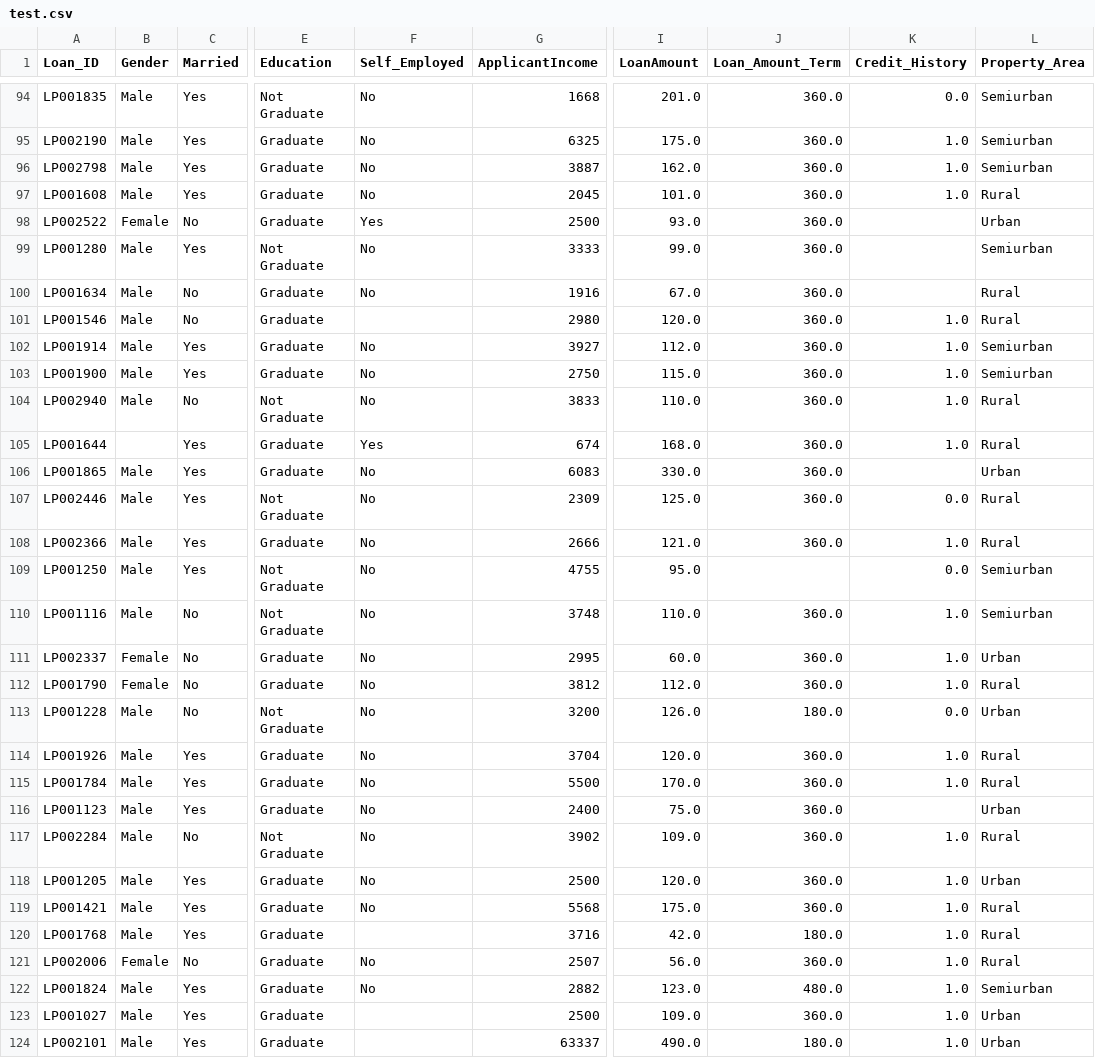
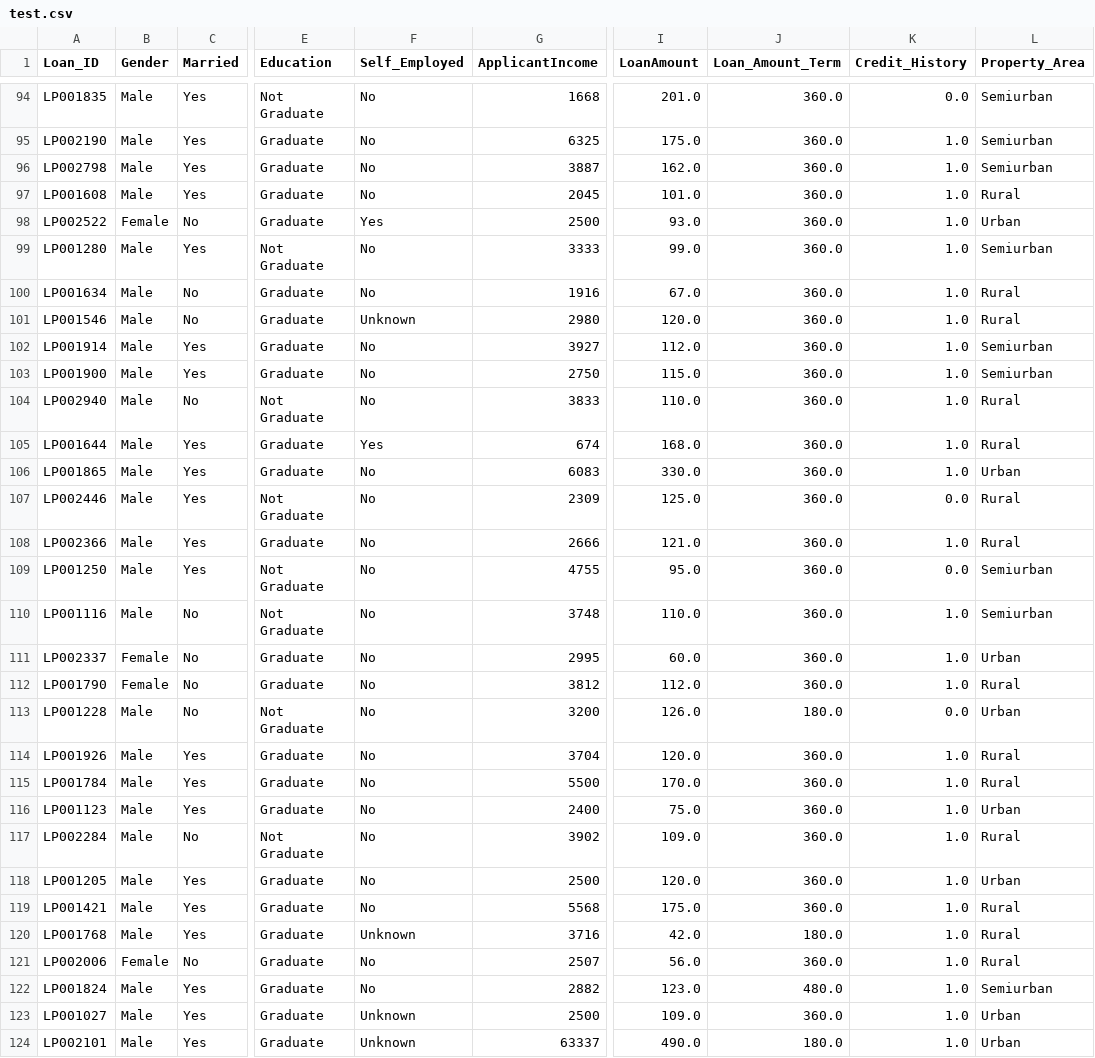
Before and after one commit to basitS14/Loan-Approval-Prediction, a CSV file: artifacts/test.csv, drawn as a sheet; only a part is shown, gaps mark what is left out; the diff covers the shown part only; the diff names each change by its address in the sheet, - before the commit and + after, or states it on an @@ line.

```diff
--- a/artifacts/test.csv
+++ b/artifacts/test.csv
-K98:K100 (Credit_History): (empty)
+K98:K100 (Credit_History): 1.0
-F101 (Self_Employed): (empty)
+F101 (Self_Employed): Unknown
-B105 (Gender): (empty)
+B105 (Gender): Male
-K106 (Credit_History): (empty)
+K106 (Credit_History): 1.0
-J109 (Loan_Amount_Term): (empty)
+J109 (Loan_Amount_Term): 360.0
-K116 (Credit_History): (empty)
+K116 (Credit_History): 1.0
-F120 (Self_Employed): (empty)
+F120 (Self_Employed): Unknown
-F123:F124 (Self_Employed): (empty)
+F123:F124 (Self_Employed): Unknown
```
Also changed, not shown: 22 edited cells elsewhere in this file, artifacts/train.csv, 2 other files.
